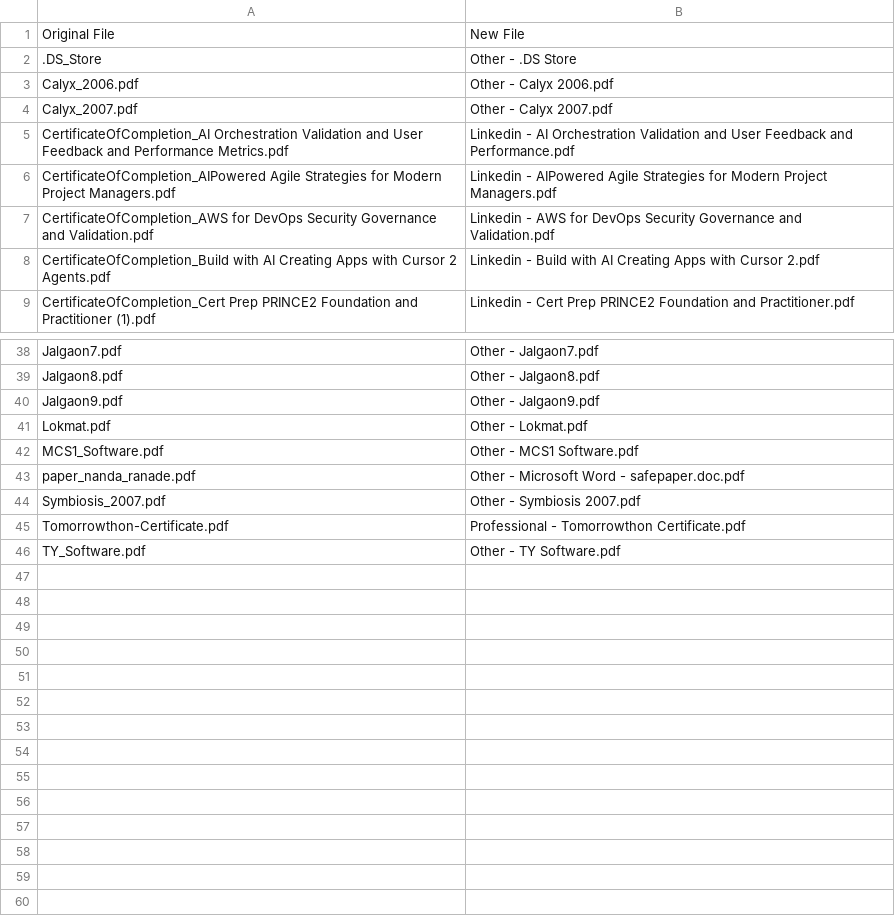
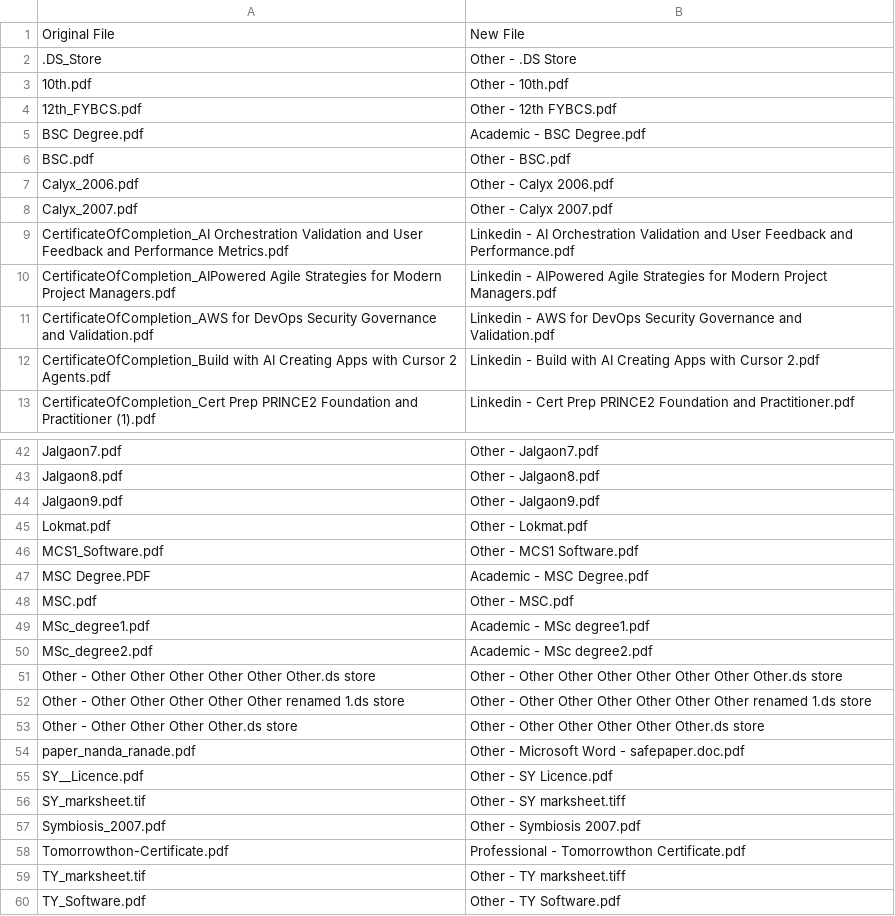
Before and after one commit to vickydhas/MyPythonProject, a CSV file: duplicates_finder.csv, drawn as a sheet; only a part is shown, gaps mark what is left out; the diff names each change by its address in the sheet, - before the commit and + after, or states it on an @@ line.

Commit message:
Rename code added

```diff
--- a/duplicates_finder.csv
+++ b/duplicates_finder.csv
+row 3: 10th.pdf | Other - 10th.pdf
+row 4: 12th_FYBCS.pdf | Other - 12th FYBCS.pdf
+row 5: BSC Degree.pdf | Academic - BSC Degree.pdf
+row 6: BSC.pdf | Other - BSC.pdf
+row 47: MSC Degree.PDF | Academic - MSC Degree.pdf
+row 48: MSC.pdf | Other - MSC.pdf
+row 49: MSc_degree1.pdf | Academic - MSc degree1.pdf
+row 50: MSc_degree2.pdf | Academic - MSc degree2.pdf
+row 51: Other - Other Other Other Other Other Other.ds store | Other - Other Other Other Other Other Other Other.ds store
+row 52: Other - Other Other Other Other Other renamed 1.ds store | Other - Other Other Other Other Other Other renamed 1.ds store
+row 53: Other - Other Other Other Other.ds store | Other - Other Other Other Other Other.ds store
+row 55: SY__Licence.pdf | Other - SY Licence.pdf
+row 56: SY_marksheet.tif | Other - SY marksheet.tiff
+row 59: TY_marksheet.tif | Other - TY marksheet.tiff
```
Also changed, not shown: 2 other files.
